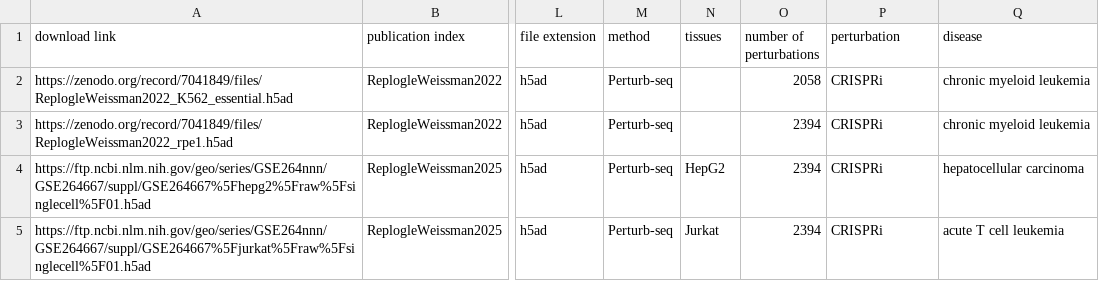
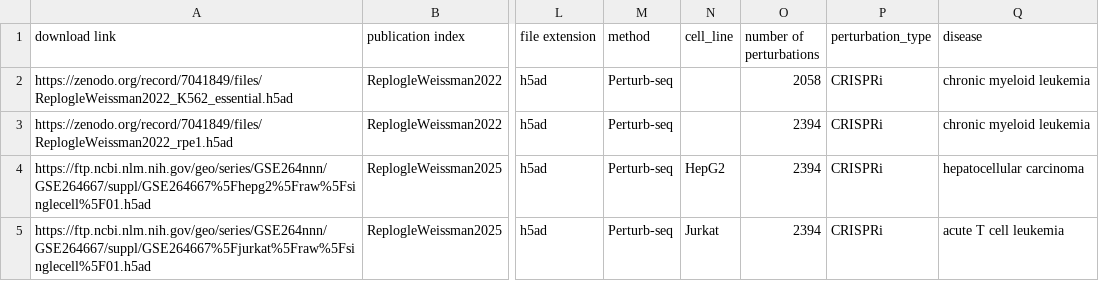
Before and after one commit to GoyalLab/Expert-data, a CSV file: resources/datasets/meta/Replogle_datasets.csv, drawn as a sheet; only a part is shown, gaps mark what is left out; the diff names each change by its address in the sheet, - before the commit and + after, or states it on an @@ line.

```diff
--- a/resources/datasets/meta/Replogle_datasets.csv
+++ b/resources/datasets/meta/Replogle_datasets.csv
-N1: tissues
+N1: cell_line
-P1: perturbation
+P1: perturbation_type
```
Also changed, not shown: resources/datasets/meta/datasets.csv, resources/datasets/meta/filtered_datasets.csv, 3 other files.
